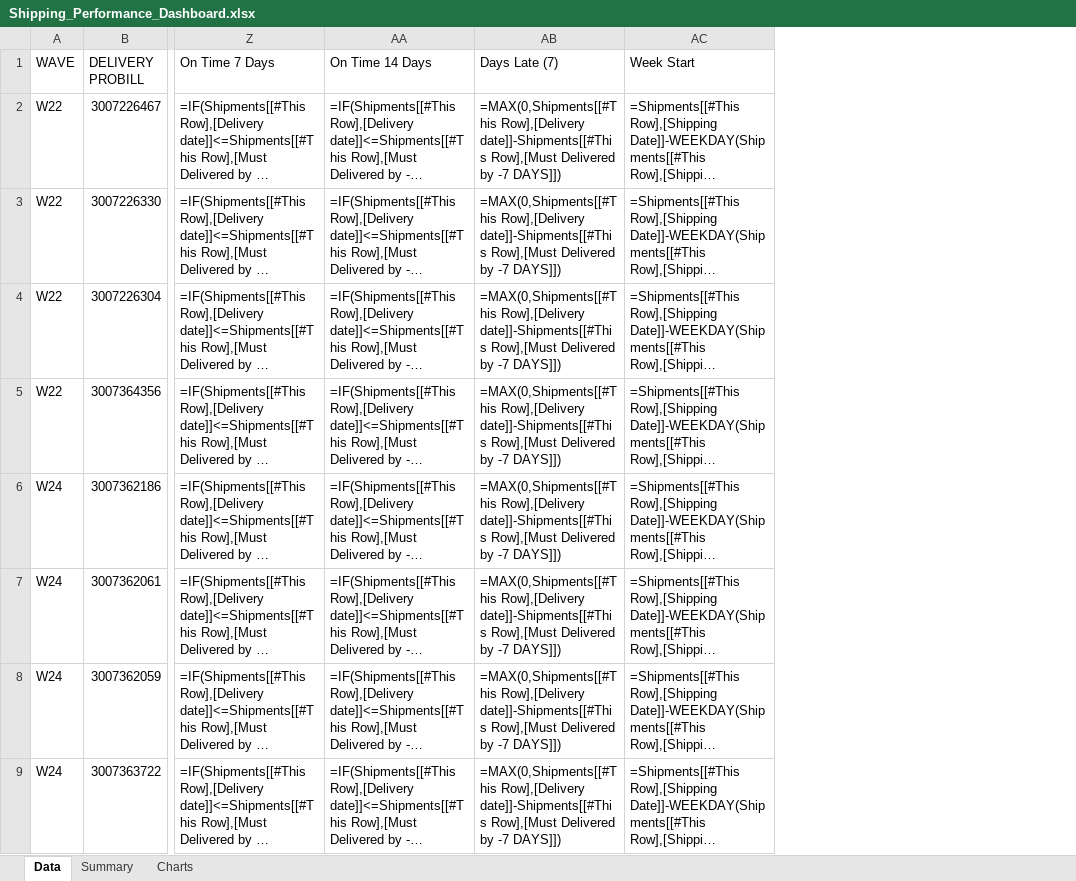
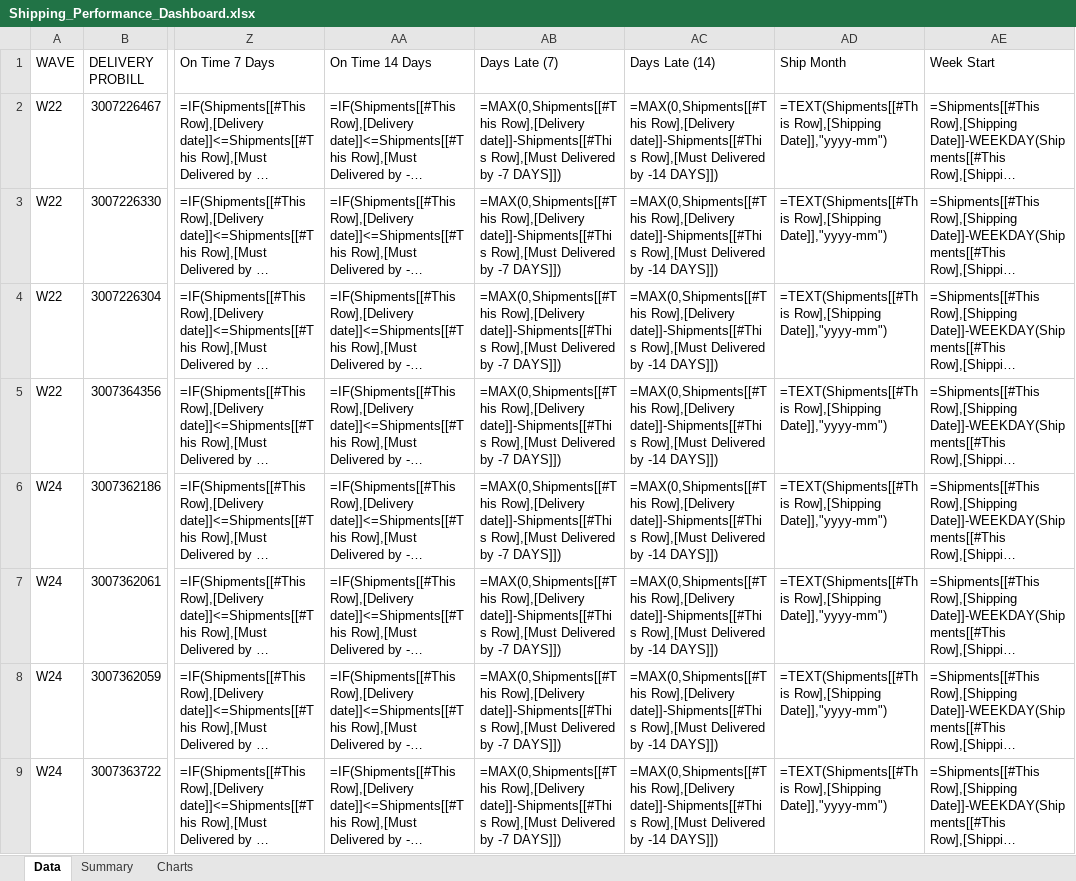
Before and after one commit to r4m4nxd/ramanFX, an Excel workbook: analytics/Shipping_Performance_Dashboard.xlsx, sheet Data, drawn as a sheet; only a part is shown, gaps mark what is left out; long unchanged cells end in …; values as stored, in another font and other column widths than the file's, no borders; formulas without a stored value are shown as written; table styles not drawn; the diff names each change by its address in the sheet, - before the commit and + after, or states it on an @@ line.

```diff
--- a/analytics/Shipping_Performance_Dashboard.xlsx (sheet Data)
+++ b/analytics/Shipping_Performance_Dashboard.xlsx (sheet Data)
+column AC (Days Late (14)), rows 2-9: all =MAX(0,Shipments[[#This Row],[Delivery date]]-Shipments[[#This Row],[Must Delivered by -14 DAYS]])
+column AD (Ship Month), rows 2-9: all =TEXT(Shipments[[#This Row],[Shipping Date]],"yyyy-mm")
```
Also changed, not shown: sheet Summary, charts or pictures, 1 other file.
